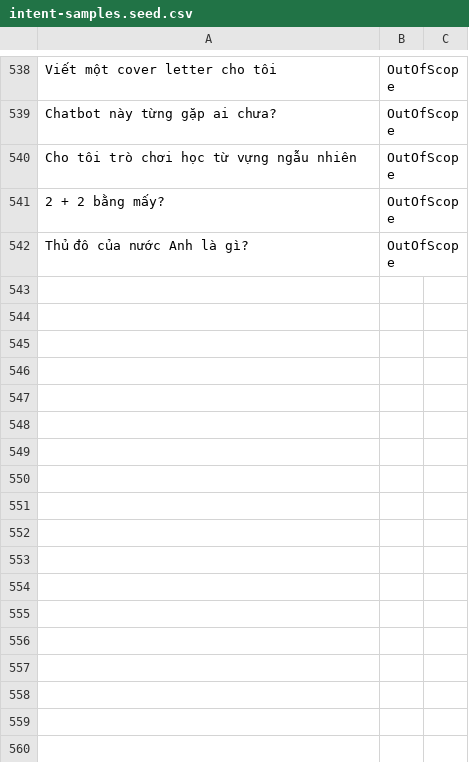
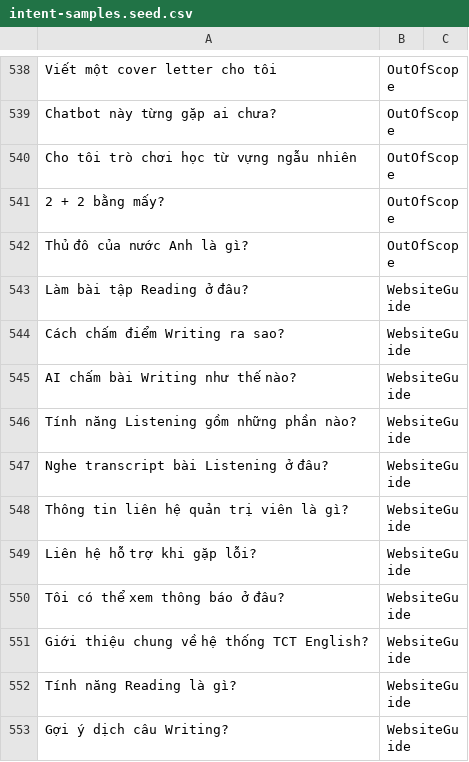
Before and after one commit to NguyenBaoChau2203/xay_dung_website_hoc_tieng_anh_TCTEnglish, a CSV file: TCTEnglish/Services/AI/Internal/Data/intent-samples.seed.csv, drawn as a sheet; only a part is shown, gaps mark what is left out; the diff names each change by its address in the sheet, - before the commit and + after, or states it on an @@ line.

```diff
--- a/TCTEnglish/Services/AI/Internal/Data/intent-samples.seed.csv
+++ b/TCTEnglish/Services/AI/Internal/Data/intent-samples.seed.csv
+row 543: Làm bài tập Reading ở đâu? | WebsiteGuide
+row 544: Cách chấm điểm Writing ra sao? | WebsiteGuide
+row 545: AI chấm bài Writing như thế nào? | WebsiteGuide
+row 546: Tính năng Listening gồm những phần nào? | WebsiteGuide
+row 547: Nghe transcript bài Listening ở đâu? | WebsiteGuide
+row 548: Thông tin liên hệ quản trị viên là gì? | WebsiteGuide
+row 549: Liên hệ hỗ trợ khi gặp lỗi? | WebsiteGuide
+row 550: Tôi có thể xem thông báo ở đâu? | WebsiteGuide
+row 551: Giới thiệu chung về hệ thống TCT English? | WebsiteGuide
+row 552: Tính năng Reading là gì? | WebsiteGuide
+row 553: Gợi ý dịch câu Writing? | WebsiteGuide
```
Also changed, not shown: 4 other files.
